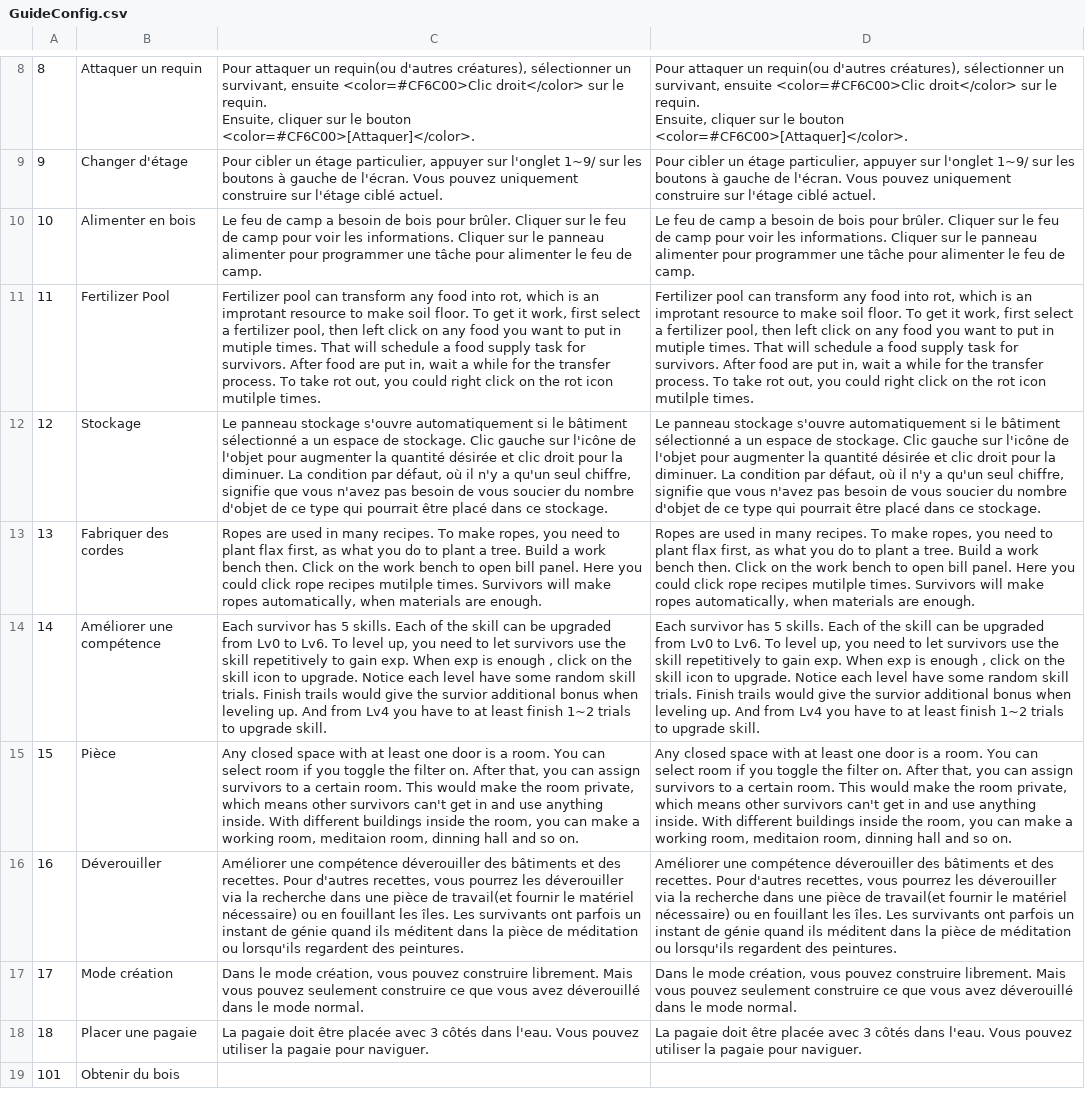
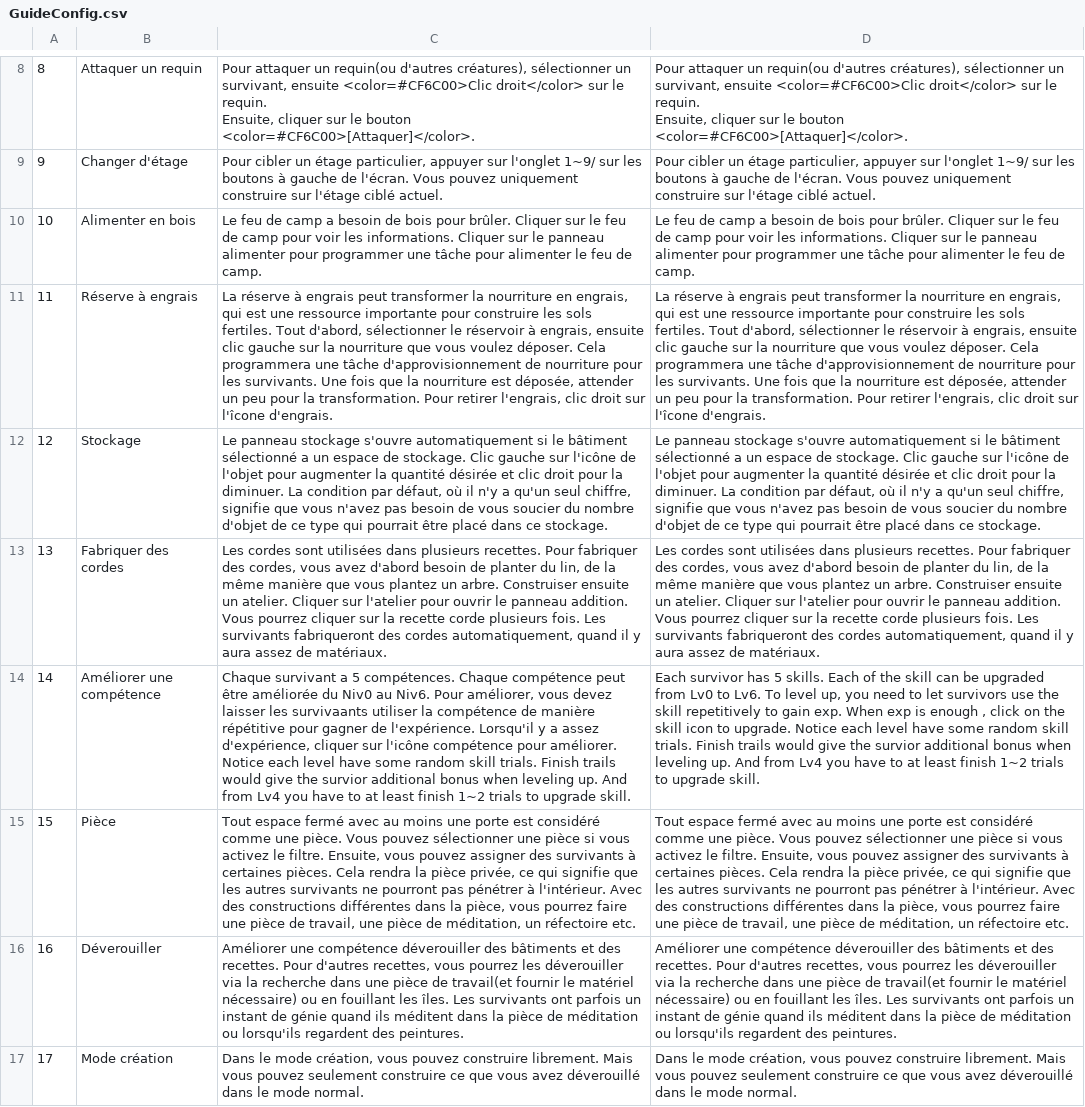
Before and after one commit to justusgamelab2016/LW-translation, a CSV file: language/fr/GuideConfig.csv, drawn as a sheet; only a part is shown, gaps mark what is left out; the shorter side is filled out with more unchanged rows; the diff names each change by its address in the sheet, - before the commit and + after, or states it on an @@ line.

Commit message:
Update GuideConfig.csv

```diff
--- a/language/fr/GuideConfig.csv
+++ b/language/fr/GuideConfig.csv
-B11: Fertilizer Pool
+B11: Réserve à engrais
-C11: Fertilizer pool can transform any food into rot, which is an improtant resource to make soil floor. To get it work, first select a fertilizer pool, then left click on any food you want to put in mutiple times. That will schedule a food supply task for survivors. After food are put in, wait a while for the transfer process. To take rot out, you could right click on the rot icon mutilple times.
+C11: La réserve à engrais peut transformer la nourriture en engrais, qui est une ressource importante pour construire les sols fertiles. Tout d'abord, sélectionner le réservoir à engrais, ensuite clic gauche sur la nourriture que vous voulez déposer. Cela programmera une tâche d'approvisionnement de nourriture pour les survivants. Une fois que la nourriture est déposée, attender un peu pour la transformation. Pour retirer l'engrais, clic droit sur l'îcone d'engrais.
-D11: Fertilizer pool can transform any food into rot, which is an improtant resource to make soil floor. To get it work, first select a fertilizer pool, then left click on any food you want to put in mutiple times. That will schedule a food supply task for survivors. After food are put in, wait a while for the transfer process. To take rot out, you could right click on the rot icon mutilple times.
+D11: La réserve à engrais peut transformer la nourriture en engrais, qui est une ressource importante pour construire les sols fertiles. Tout d'abord, sélectionner le réservoir à engrais, ensuite clic gauche sur la nourriture que vous voulez déposer. Cela programmera une tâche d'approvisionnement de nourriture pour les survivants. Une fois que la nourriture est déposée, attender un peu pour la transformation. Pour retirer l'engrais, clic droit sur l'îcone d'engrais.
-C13: Ropes are used in many recipes. To make ropes, you need to plant flax first, as what you do to plant a tree. Build a work bench then. Click on the work bench to open bill panel. Here you could click rope recipes mutilple times. Survivors will make ropes automatically, when materials are enough.
+C13: Les cordes sont utilisées dans plusieurs recettes. Pour fabriquer des cordes, vous avez d'abord besoin de planter du lin, de la même manière que vous plantez un arbre. Construiser ensuite un atelier. Cliquer sur l'atelier pour ouvrir le panneau addition. Vous pourrez cliquer sur la recette corde plusieurs fois. Les survivants fabriqueront des cordes automatiquement, quand il y aura assez de matériaux.
-D13: Ropes are used in many recipes. To make ropes, you need to plant flax first, as what you do to plant a tree. Build a work bench then. Click on the work bench to open bill panel. Here you could click rope recipes mutilple times. Survivors will make ropes automatically, when materials are enough.
+D13: Les cordes sont utilisées dans plusieurs recettes. Pour fabriquer des cordes, vous avez d'abord besoin de planter du lin, de la même manière que vous plantez un arbre. Construiser ensuite un atelier. Cliquer sur l'atelier pour ouvrir le panneau addition. Vous pourrez cliquer sur la recette corde plusieurs fois. Les survivants fabriqueront des cordes automatiquement, quand il y aura assez de matériaux.
-C14: Each survivor has 5 skills. Each of the skill can be upgraded from Lv0 to Lv6. To level up, you need to let survivors use the skill repetitively to gain exp. When exp is enough , click on the skill icon to upgrade. Notice each…
+C14: Chaque survivant a 5 compétences. Chaque compétence peut être améliorée du Niv0 au Niv6. Pour améliorer, vous devez laisser les survivaants utiliser la compétence de manière répétitive pour gagner de l'expérience. Lorsqu'il y a assez d'expérience, cliquer sur l'icône compétence pour améliorer. Notice each…
-C15: Any closed space with at least one door is a room. You can select room if you toggle the filter on. After that, you can assign survivors to a certain room. This would make the room private, which means other survivors can't get in and use anything inside. With different buildings inside the room, you can make a working room, meditaion room, dinning hall and so on.
+C15: Tout espace fermé avec au moins une porte est considéré comme une pièce. Vous pouvez sélectionner une pièce si vous activez le filtre. Ensuite, vous pouvez assigner des survivants à certaines pièces. Cela rendra la pièce privée, ce qui signifie que les autres survivants ne pourront pas pénétrer à l'intérieur. Avec des constructions différentes dans la pièce, vous pourrez faire une pièce de travail, une pièce de méditation, un réfectoire etc.
-D15: Any closed space with at least one door is a room. You can select room if you toggle the filter on. After that, you can assign survivors to a certain room. This would make the room private, which means other survivors can't get in and use anything inside. With different buildings inside the room, you can make a working room, meditaion room, dinning hall and so on.
+D15: Tout espace fermé avec au moins une porte est considéré comme une pièce. Vous pouvez sélectionner une pièce si vous activez le filtre. Ensuite, vous pouvez assigner des survivants à certaines pièces. Cela rendra la pièce privée, ce qui signifie que les autres survivants ne pourront pas pénétrer à l'intérieur. Avec des constructions différentes dans la pièce, vous pourrez faire une pièce de travail, une pièce de méditation, un réfectoire etc.
```
